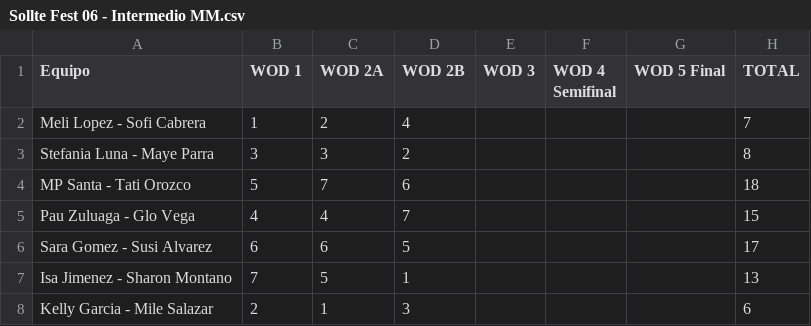
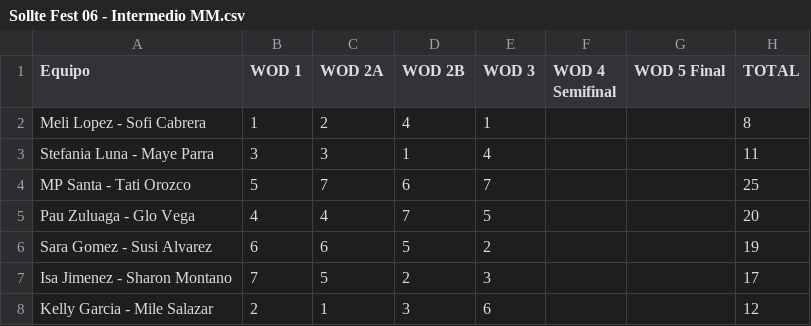
Before and after one commit to ingjuanfg/sollte-fest-06, a CSV file: data/Sollte Fest 06 - Intermedio MM.csv, drawn as a sheet.

Commit message:
Resultados WOD 3 HH MM Intermedio

```diff
--- a/data/Sollte Fest 06 - Intermedio MM.csv
+++ b/data/Sollte Fest 06 - Intermedio MM.csv
@@ -1,8 +1,8 @@
 Equipo,WOD 1,WOD 2A,WOD 2B,WOD 3,WOD 4 Semifinal,WOD 5 Final,TOTAL
-Meli Lopez - Sofi Cabrera,1,2,4,,,,7
-Stefania Luna - Maye Parra,3,3,2,,,,8
-MP Santa - Tati Orozco,5,7,6,,,,18
-Pau Zuluaga - Glo Vega,4,4,7,,,,15
-Sara Gomez - Susi Alvarez,6,6,5,,,,17
-Isa Jimenez - Sharon Montano,7,5,1,,,,13
-Kelly Garcia - Mile Salazar,2,1,3,,,,6
+Meli Lopez - Sofi Cabrera,1,2,4,1,,,8
+Stefania Luna - Maye Parra,3,3,1,4,,,11
+MP Santa - Tati Orozco,5,7,6,7,,,25
+Pau Zuluaga - Glo Vega,4,4,7,5,,,20
+Sara Gomez - Susi Alvarez,6,6,5,2,,,19
+Isa Jimenez - Sharon Montano,7,5,2,3,,,17
+Kelly Garcia - Mile Salazar,2,1,3,6,,,12
```
Also changed, not shown: 1 other file.
